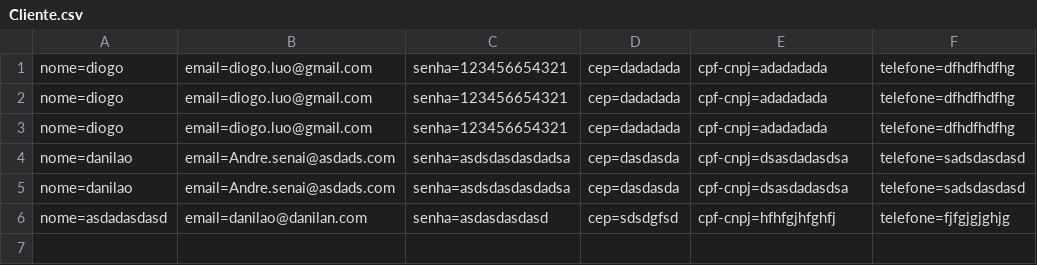
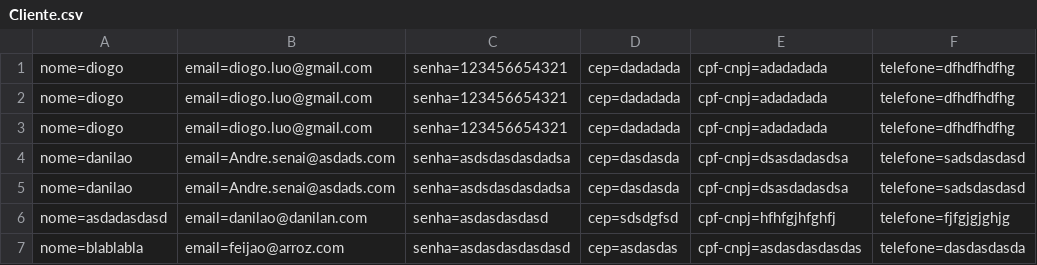
Before and after one commit to DiogoBotton/RoleTopMVC, a CSV file: Database/Cliente.csv, drawn as a sheet; the diff names each change by its address in the sheet, - before the commit and + after, or states it on an @@ line.

```diff
--- a/Database/Cliente.csv
+++ b/Database/Cliente.csv
+row 7: nome=blablabla | email=feijao@arroz.com | senha=asdasdasdasdasd | cep=asdasdas | cpf-cnpj=asdasdasdasdas | telefone=dasdasdasda
```
Also changed, not shown: 42 other files.
